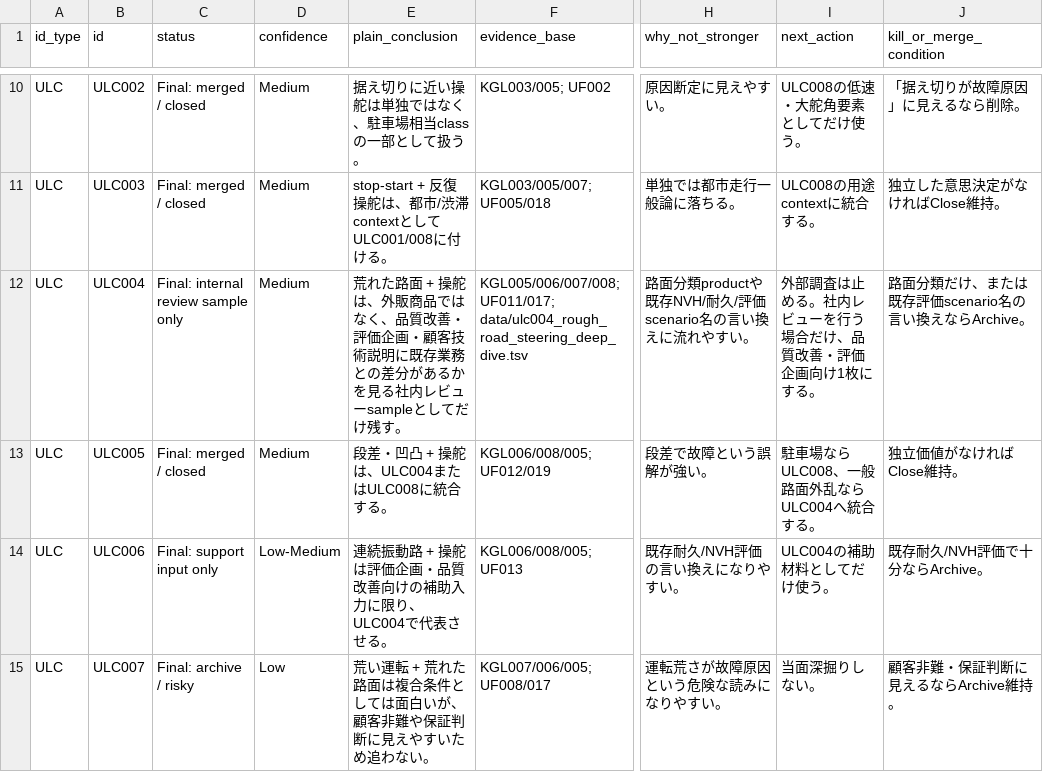
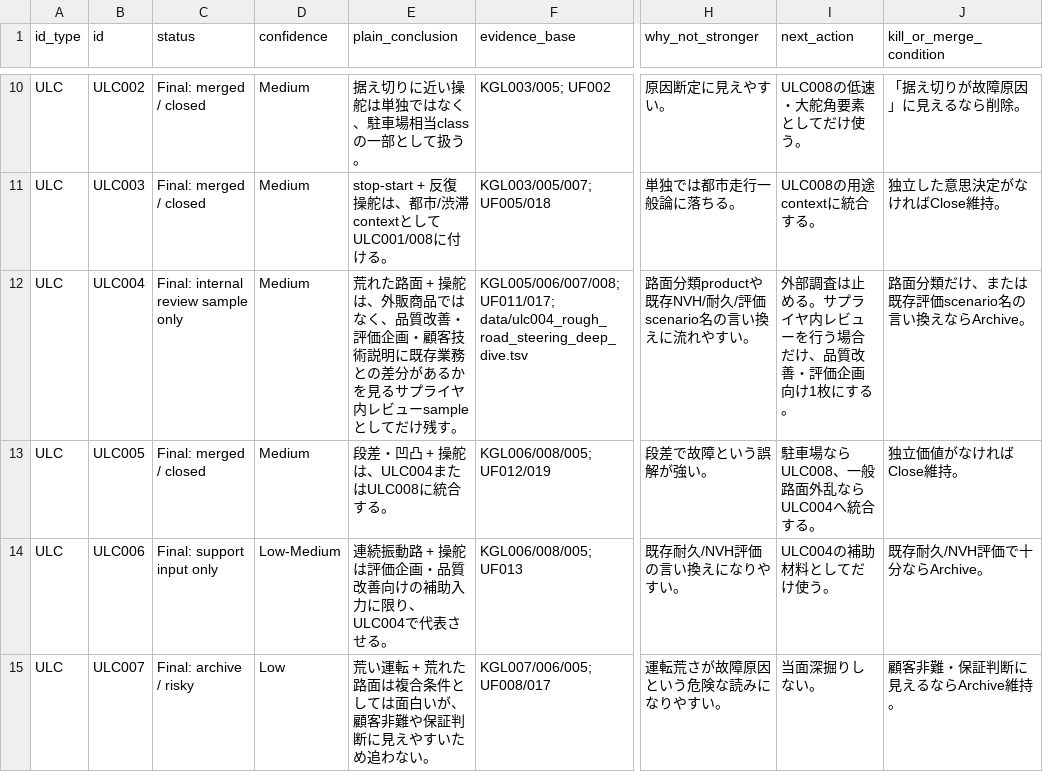
Before and after one commit to kino-6/steering-health-intelligence, a TSV file: data/predictive_value_id_status_inventory.tsv, drawn as a sheet; only a part is shown, gaps mark what is left out; the diff covers the shown part only; the diff names each change by its address in the sheet, - before the commit and + after, or states it on an @@ line.

```diff
--- a/data/predictive_value_id_status_inventory.tsv
+++ b/data/predictive_value_id_status_inventory.tsv
-E12 (plain_conclusion): …かを見る社内レビュ…
+E12 (plain_conclusion): …かを見るサプライヤ内レビュ…
-I12 (next_action): 外部調査は止める。社内レビューを行う場合だけ、品質改善・評価企画向け1枚にする。
+I12 (next_action): 外部調査は止める。サプライヤ内レビューを行う場合だけ、品質改善・評価企画向け1枚にする。
```
Also changed, not shown: 5 edited cells elsewhere in this file, data/business_model_feasibility_100.tsv, data/business_model_research.tsv, 54 other files.
